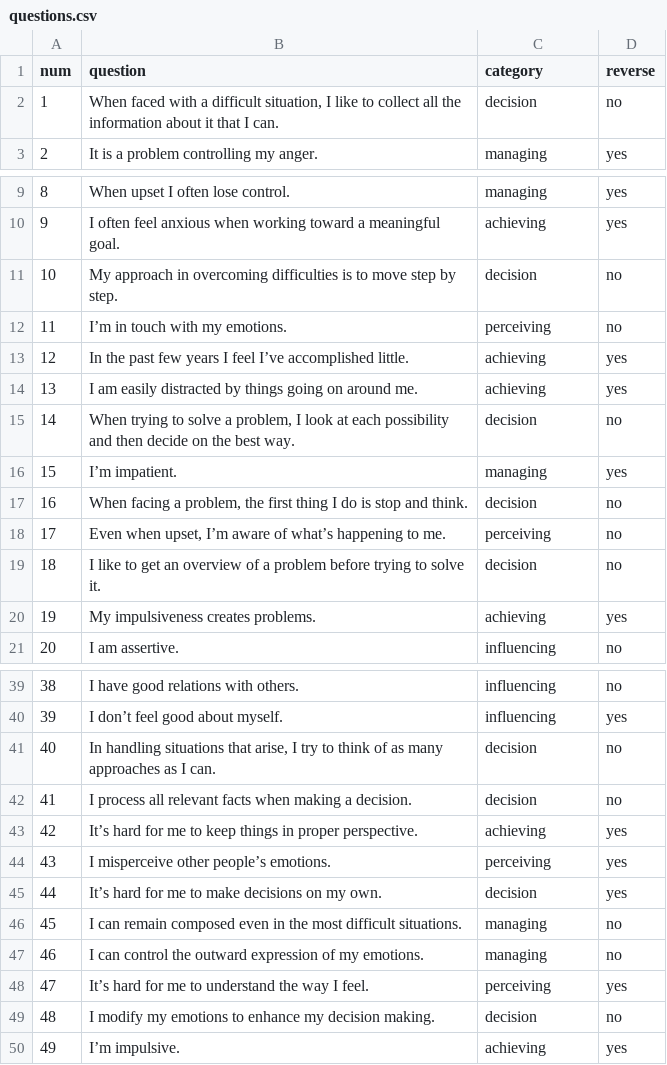
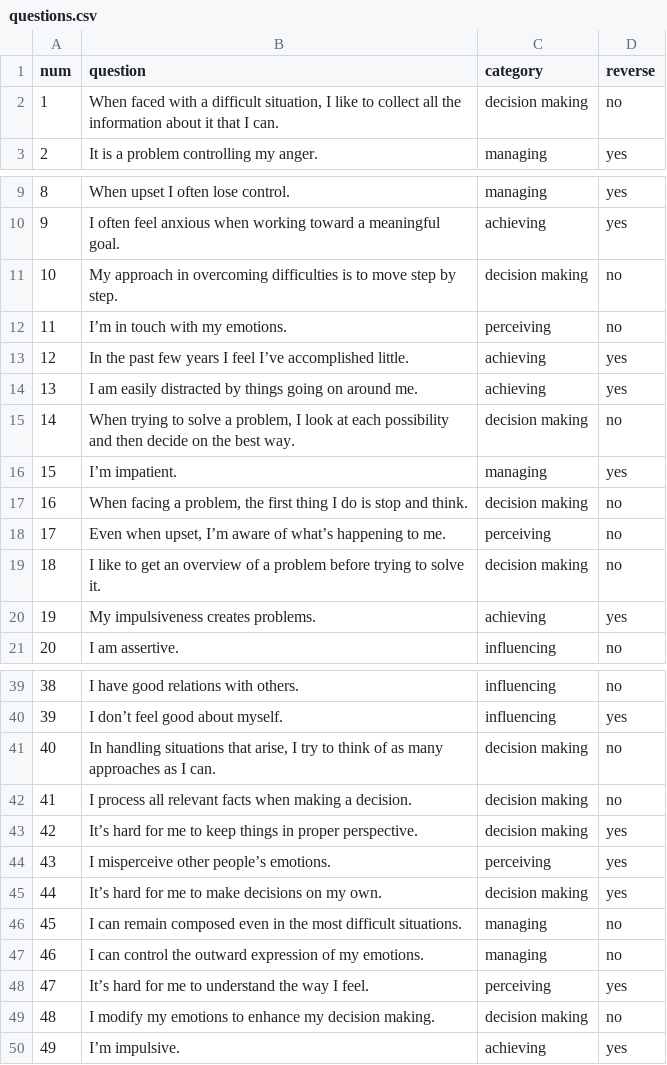
Before and after one commit to ajrahul10/js-questionnaire, a CSV file: assets/csv/questions.csv, drawn as a sheet; only a part is shown, gaps mark what is left out.

```diff
--- a/assets/csv/questions.csv
+++ b/assets/csv/questions.csv
@@ -1,3 +1,3 @@
 num;question;category;reverse
-1;When faced with a difficult situation, I like to collect all the information about it that I can.;decision;no
+1;When faced with a difficult situation, I like to collect all the information about it that I can.;decision making;no
 2;It is a problem controlling my anger.;managing;yes
@@ -10,3 +10,3 @@ num;question;category;reverse
 9;I often feel anxious when working toward a meaningful goal.;achieving;yes
-10;My approach in overcoming difficulties is to move step by step.;decision;no
+10;My approach in overcoming difficulties is to move step by step.;decision making;no
 11;I’m in touch with my emotions.;perceiving;no
@@ -14,7 +14,7 @@ num;question;category;reverse
 13;I am easily distracted by things going on around me.;achieving;yes
-14;When trying to solve a problem, I look at each possibility and then decide on the best way.;decision;no
+14;When trying to solve a problem, I look at each possibility and then decide on the best way.;decision making;no
 15;I’m impatient.;managing;yes
-16;When facing a problem, the first thing I do is stop and think.;decision;no
+16;When facing a problem, the first thing I do is stop and think.;decision making;no
 17;Even when upset, I’m aware of what’s happening to me.;perceiving;no
-18;I like to get an overview of a problem before trying to solve it.;decision;no
+18;I like to get an overview of a problem before trying to solve it.;decision making;no
 19;My impulsiveness creates problems.;achieving;yes
@@ -40,7 +40,7 @@ num;question;category;reverse
 39;I don’t feel good about myself.;influencing;yes
-40;In handling situations that arise, I try to think of as many approaches as I can.;decision;no
-41;I process all relevant facts when making a decision.;decision;no
-42;It’s hard for me to keep things in proper perspective.;achieving;yes
+40;In handling situations that arise, I try to think of as many approaches as I can.;decision making;no
+41;I process all relevant facts when making a decision.;decision making;no
+42;It’s hard for me to keep things in proper perspective.;decision making;yes
 43;I misperceive other people’s emotions.;perceiving;yes
-44;It’s hard for me to make decisions on my own.;decision;yes
+44;It’s hard for me to make decisions on my own.;decision making;yes
 45;I can remain composed even in the most difficult situations.;managing;no
@@ -48,3 +48,3 @@ num;question;category;reverse
 47;It’s hard for me to understand the way I feel.;perceiving;yes
-48;I modify my emotions to enhance my decision making.;decision;no
+48;I modify my emotions to enhance my decision making.;decision making;no
 49;I’m impulsive.;achieving;yes
```
Also changed, not shown: 13 other files.
